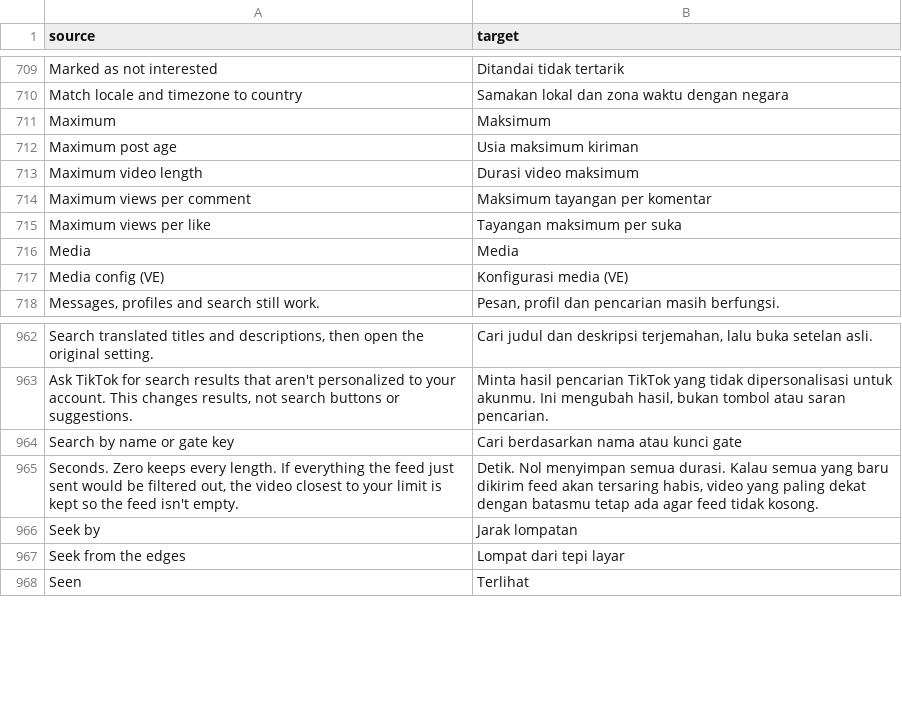
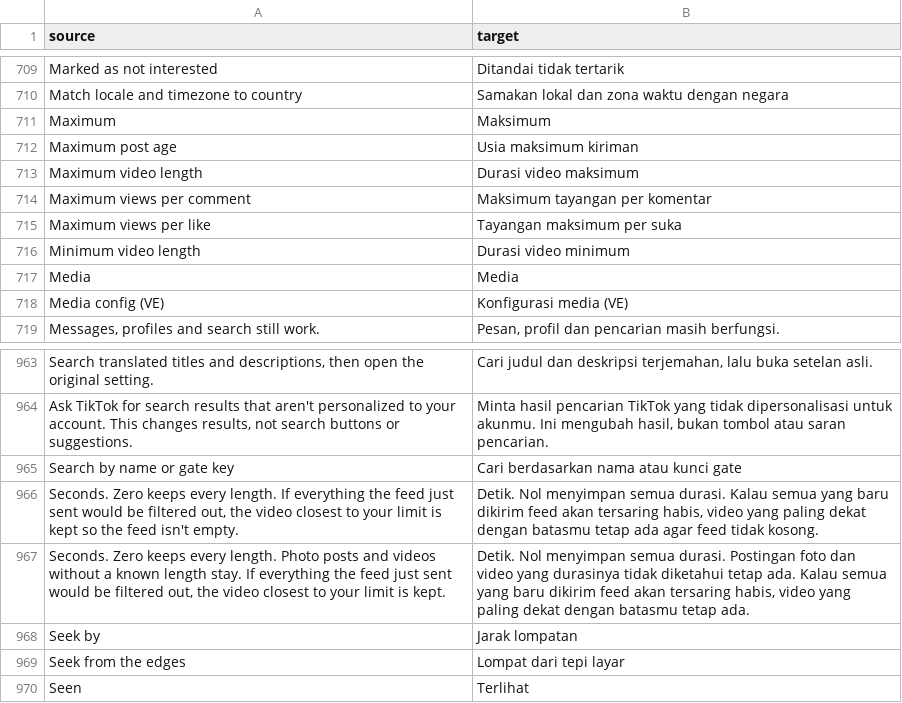
Before and after one commit to Nezumi-2711/HushFeed, a CSV file: extensions/tiktok/src/main/l10n/in.csv, drawn as a sheet; only a part is shown, gaps mark what is left out; the diff names each change by its address in the sheet, - before the commit and + after, or states it on an @@ line.

Commit message:
feat(feed-filter): add a minimum video length beside the maximum
Feed filter > Limits gets Minimum video length, in seconds, zero for off. It
joins the length and views-per-like rule, so a batch it would empty keeps the
video closest to the limit, as the maximum does. Photo posts (whose length is
their sound's) and videos without a known length are never held to it.

Refs #154

```diff
--- a/extensions/tiktok/src/main/l10n/in.csv
+++ b/extensions/tiktok/src/main/l10n/in.csv
+row 716: Minimum video length | Durasi video minimum
+row 967: Seconds. Zero keeps every length. Photo posts and videos without a known length stay. If everything the feed just sent would be filtered out, the video closest to your limit is kept. | Detik. Nol menyimpan semua durasi. Postingan foto dan video yang durasinya tidak diketahui tetap ada. Kalau semua yang baru dikirim feed akan tersaring habis, video yang paling dekat dengan batasmu tetap ada.
```
Also changed, not shown: extensions/tiktok/src/main/l10n/az.tsv, extensions/tiktok/src/main/l10n/de.tsv, 29 other files.
